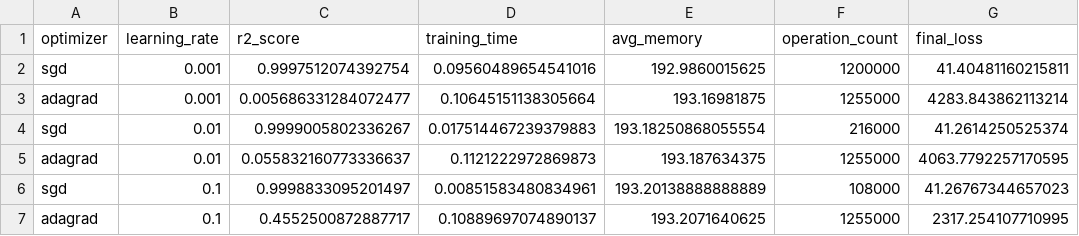
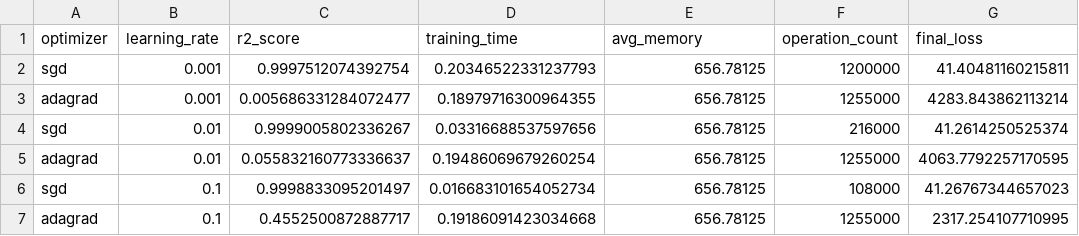
Before and after one commit to what-t1me-1s-1t/metopt_lab_3, a CSV file: metopt_lab_3/optimizer_results.csv, drawn as a sheet.

```diff
--- a/metopt_lab_3/optimizer_results.csv
+++ b/metopt_lab_3/optimizer_results.csv
@@ -1,7 +1,7 @@
 optimizer,learning_rate,r2_score,training_time,avg_memory,operation_count,final_loss
-sgd,0.001,0.9997512074392754,0.09560489654541016,192.9860015625,1200000,41.40481160215811
-adagrad,0.001,0.005686331284072477,0.10645151138305664,193.16981875,1255000,4283.843862113214
-sgd,0.01,0.9999005802336267,0.017514467239379883,193.18250868055554,216000,41.2614250525374
-adagrad,0.01,0.055832160773336637,0.1121222972869873,193.187634375,1255000,4063.7792257170595
-sgd,0.1,0.9998833095201497,0.00851583480834961,193.20138888888889,108000,41.26767344657023
-adagrad,0.1,0.4552500872887717,0.10889697074890137,193.2071640625,1255000,2317.254107710995
+sgd,0.001,0.9997512074392754,0.20346522331237793,656.78125,1200000,41.40481160215811
+adagrad,0.001,0.005686331284072477,0.18979716300964355,656.78125,1255000,4283.843862113214
+sgd,0.01,0.9999005802336267,0.03316688537597656,656.78125,216000,41.2614250525374
+adagrad,0.01,0.055832160773336637,0.19486069679260254,656.78125,1255000,4063.7792257170595
+sgd,0.1,0.9998833095201497,0.016683101654052734,656.78125,108000,41.26767344657023
+adagrad,0.1,0.4552500872887717,0.19186091423034668,656.78125,1255000,2317.254107710995
```
Also changed, not shown: metopt_lab_3/batch_size_results.csv, 7 other files.
